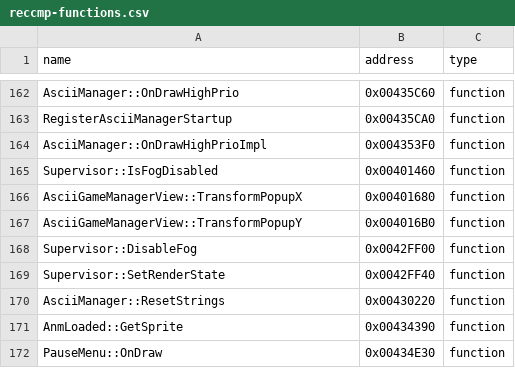
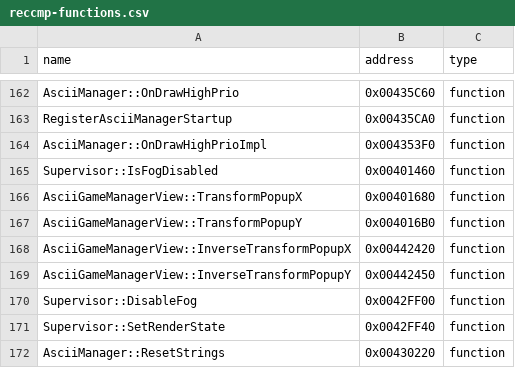
Before and after one commit to N0zoM1z0/th09, a CSV file: config/reccmp-functions.csv, drawn as a sheet; only a part is shown, gaps mark what is left out; the shorter side is filled out with more unchanged rows.

```diff
--- a/config/reccmp-functions.csv
+++ b/config/reccmp-functions.csv
@@ -167,2 +167,4 @@ AsciiGameManagerView::TransformPopupX,0x00401680,function
 AsciiGameManagerView::TransformPopupY,0x004016B0,function
+AsciiGameManagerView::InverseTransformPopupX,0x00442420,function
+AsciiGameManagerView::InverseTransformPopupY,0x00442450,function
 Supervisor::DisableFog,0x0042FF00,function
```
Also changed, not shown: config/function-origins.csv, config/functions.csv, 9 other files.
